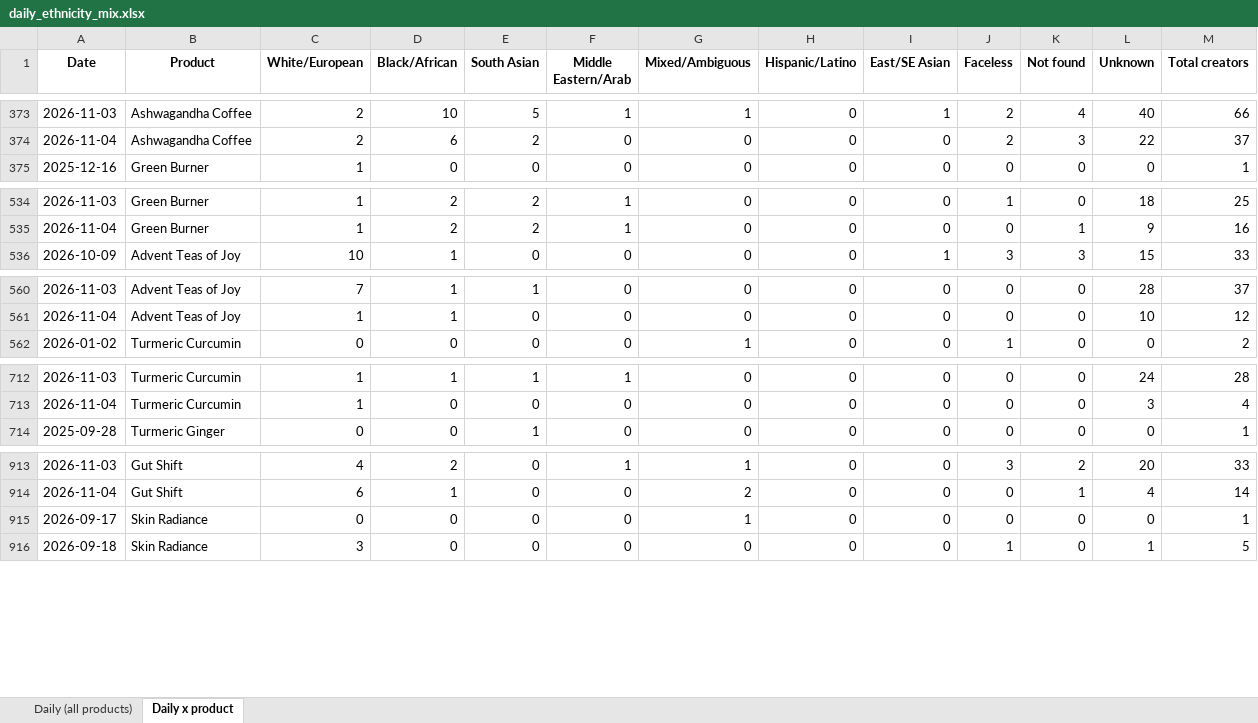
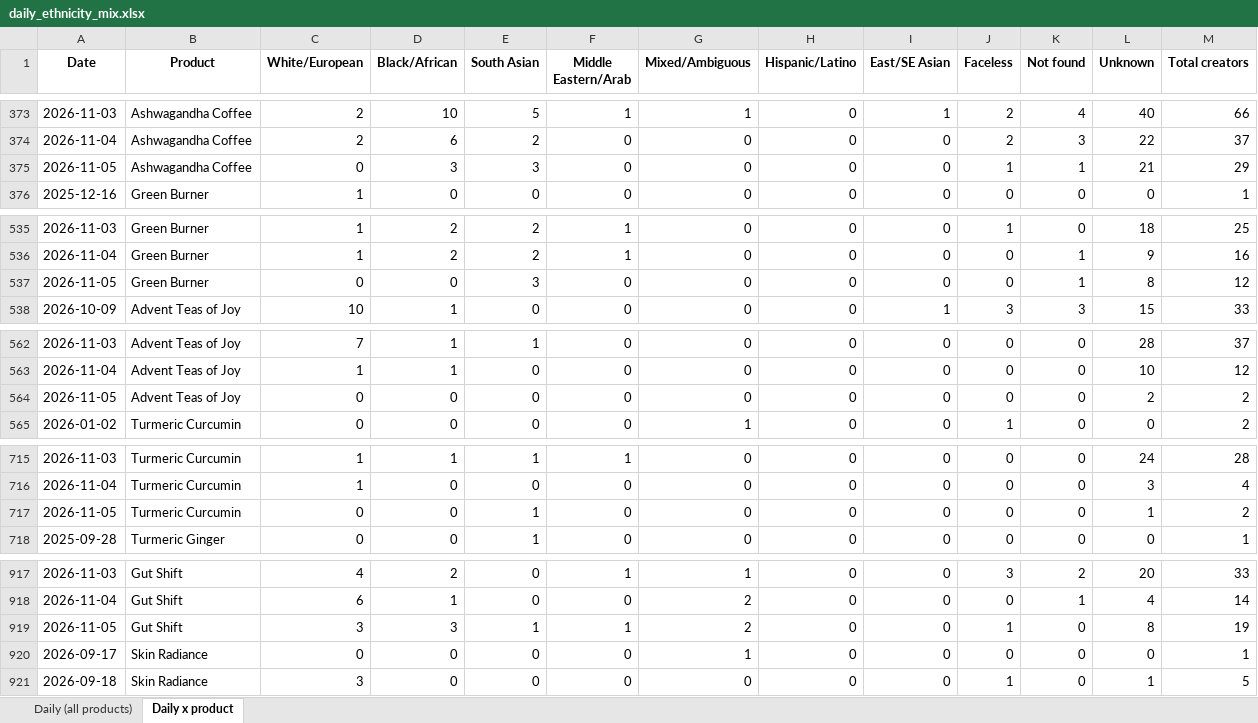
Before and after one commit to aviralgarg-commits/vahdam-sampling-dashboard, an Excel workbook: daily_ethnicity_mix.xlsx, sheet Daily x product, drawn as a sheet; only a part is shown, gaps mark what is left out; values as stored, in another font and other column widths than the file's, no borders; the diff covers the shown part only; the diff names each change by its address in the sheet, - before the commit and + after, or states it on an @@ line.

```diff
--- a/daily_ethnicity_mix.xlsx (sheet Daily x product)
+++ b/daily_ethnicity_mix.xlsx (sheet Daily x product)
+row 375: 2026-11-05 | Ashwagandha Coffee | 0 | 3 | 3 | 0 | 0 | 0 | 0 | 1 | 1 | 21 | 29
+row 537: 2026-11-05 | Green Burner | 0 | 0 | 3 | 0 | 0 | 0 | 0 | 0 | 1 | 8 | 12
+row 564: 2026-11-05 | Advent Teas of Joy | 0 | 0 | 0 | 0 | 0 | 0 | 0 | 0 | 0 | 2 | 2
+row 717: 2026-11-05 | Turmeric Curcumin | 0 | 0 | 1 | 0 | 0 | 0 | 0 | 0 | 0 | 1 | 2
+row 919: 2026-11-05 | Gut Shift | 3 | 3 | 1 | 1 | 2 | 0 | 0 | 1 | 0 | 8 | 19
```
Also changed, not shown: 5 added rows elsewhere in this sheet, sheet Daily (all products), creator_monthly_video_gmv.xlsx, no_gmv_data.xlsx, 21 other files.
